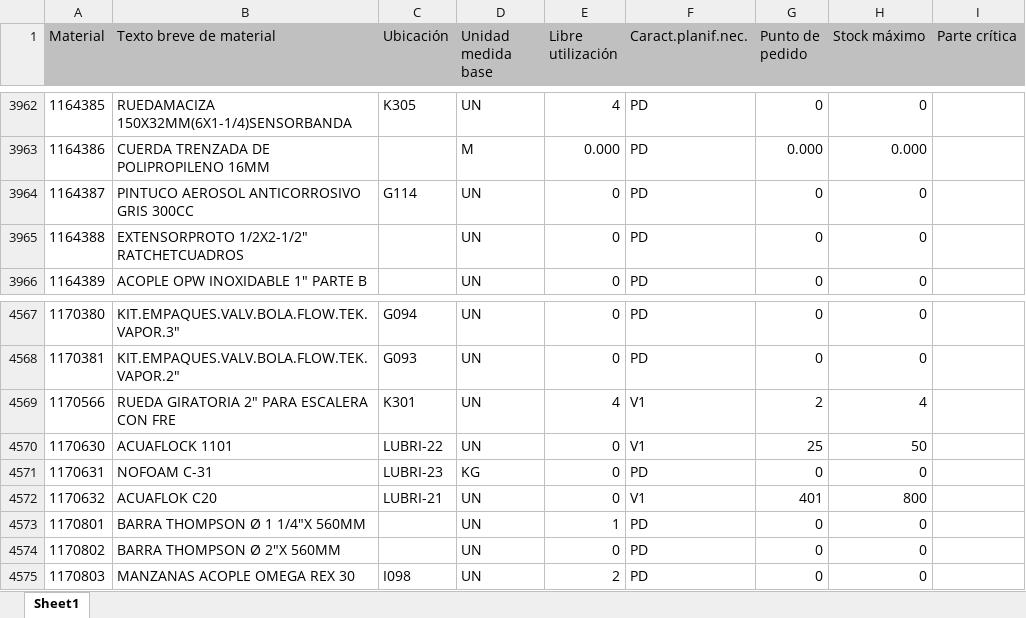
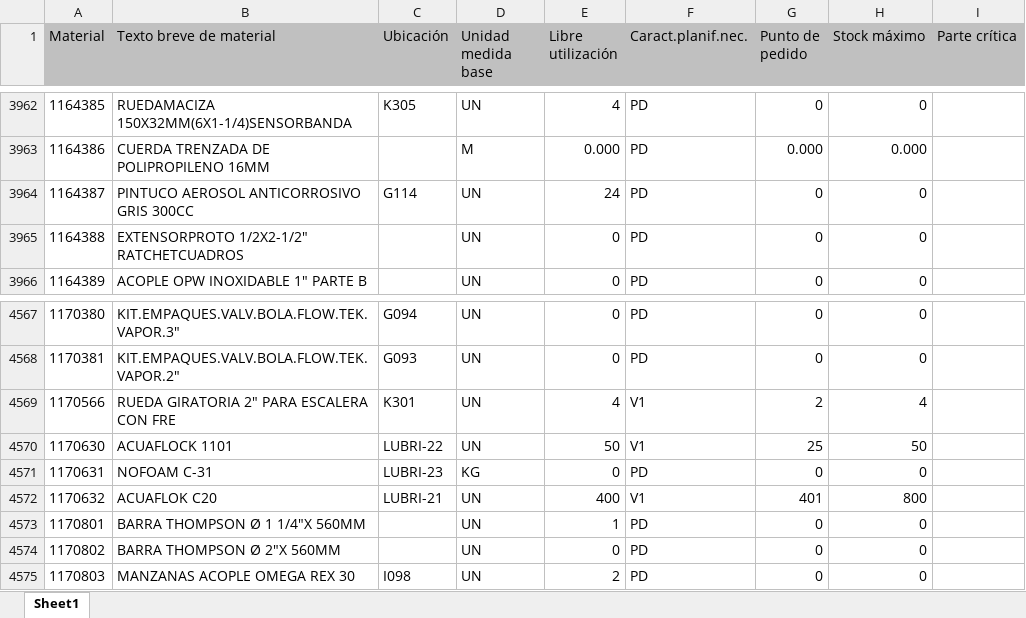
Before and after one commit to reservaseternit-netizen/mi-inventario, an Excel workbook: mi inventario.xlsx, sheet Sheet1, drawn as a sheet; only a part is shown, gaps mark what is left out; values as stored, in another font and other column widths than the file's, no borders; the diff names each change by its address in the sheet, - before the commit and + after, or states it on an @@ line.

Commit message:
Add files via upload

```diff
--- a/mi inventario.xlsx (sheet Sheet1)
+++ b/mi inventario.xlsx (sheet Sheet1)
-E3964 (Libre utilización): 0
+E3964 (Libre utilización): 24
-E4570 (Libre utilización): 0
+E4570 (Libre utilización): 50
-E4572 (Libre utilización): 0
+E4572 (Libre utilización): 400
```
